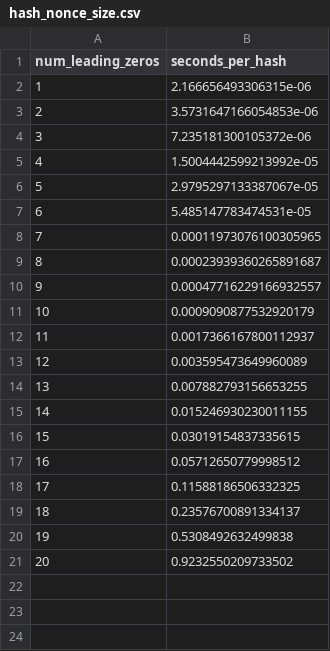
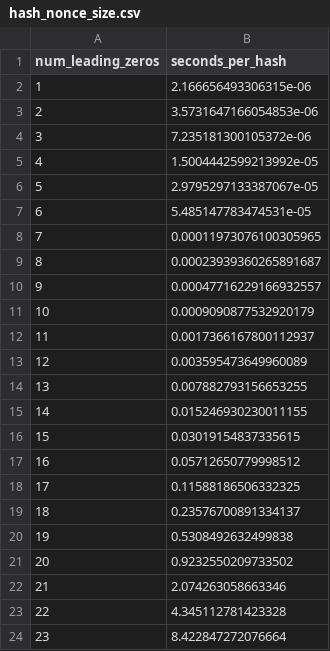
Before and after one commit to hunterjackson/cs6675_project, a CSV file: research/hash_nonce_size.csv, drawn as a sheet; the diff names each change by its address in the sheet, - before the commit and + after, or states it on an @@ line.

Commit message:
add hash calculation time for larger numbers of leading zero bits

```diff
--- a/research/hash_nonce_size.csv
+++ b/research/hash_nonce_size.csv
+row 22: 21 | 2.074263058663346
+row 23: 22 | 4.345112781423328
+row 24: 23 | 8.422847272076664
```
Also changed, not shown: 2 other files.
